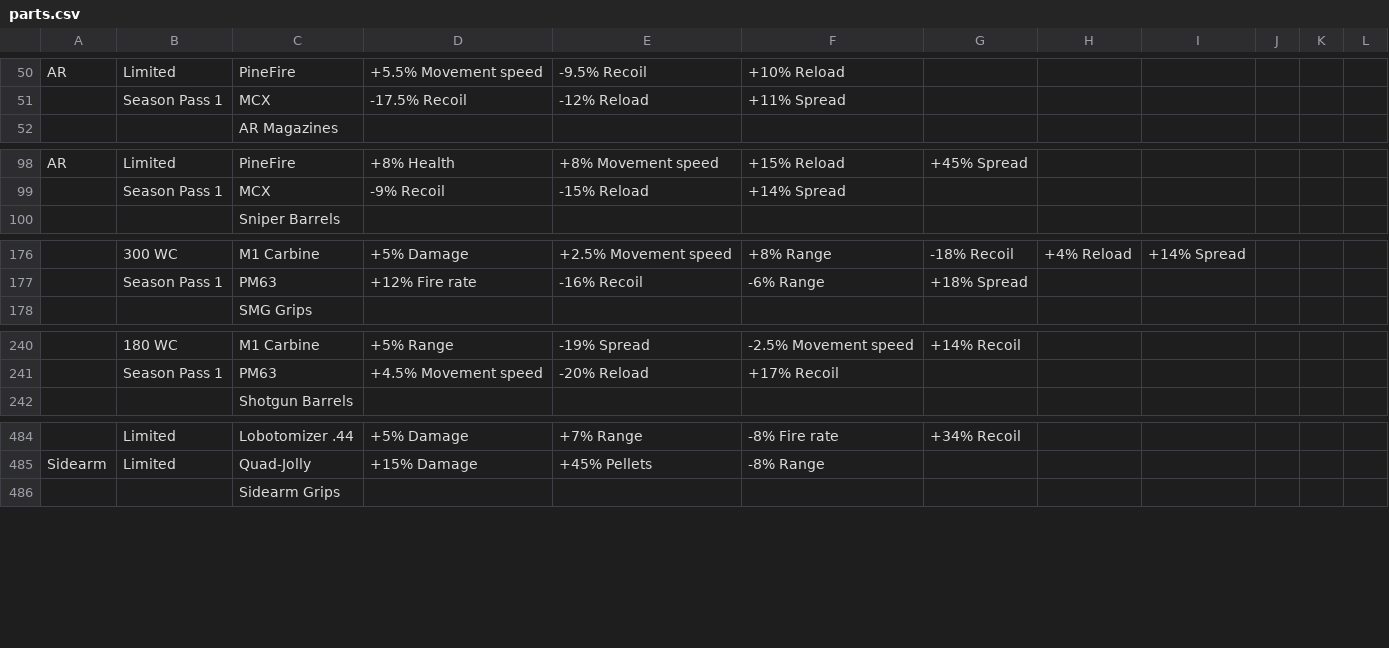
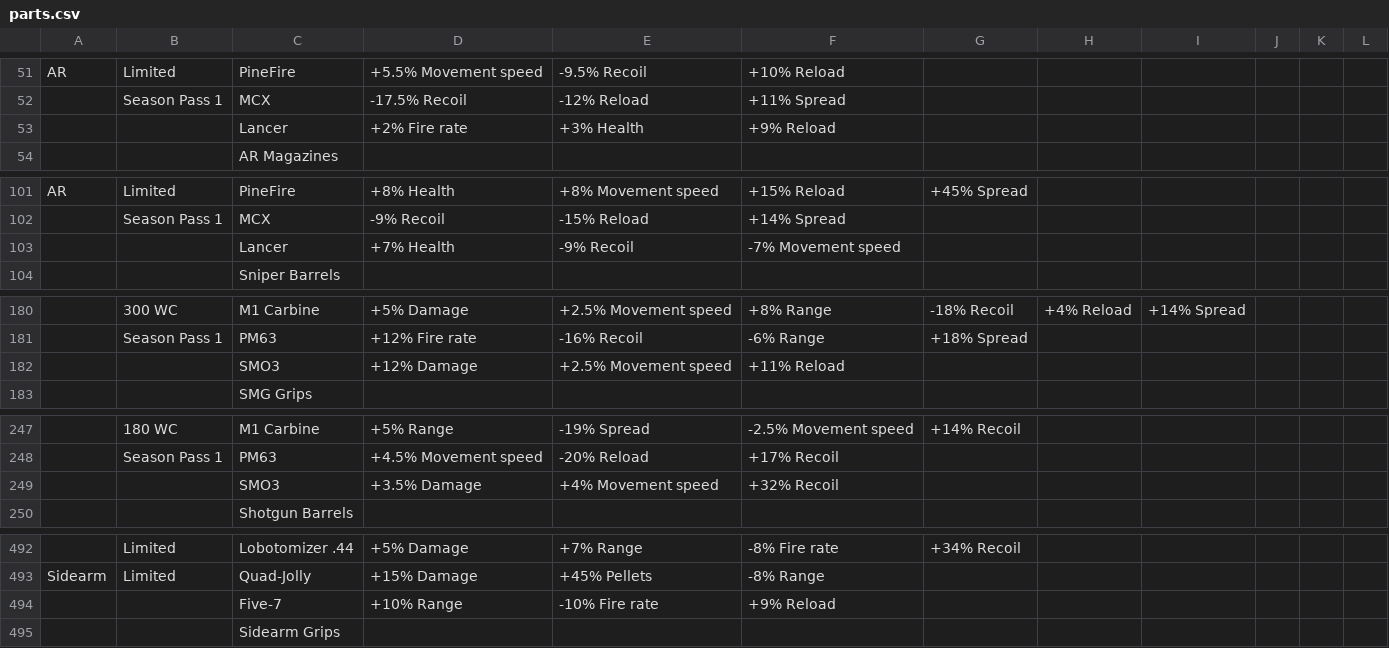
Before and after one commit to theme222/WeirdGunGameCalc, a CSV file: SheetData/parts.csv, drawn as a sheet; only a part is shown, gaps mark what is left out; the diff covers the shown part only; the diff names each change by its address in the sheet, - before the commit and + after, or states it on an @@ line.

```diff
--- a/SheetData/parts.csv
+++ b/SheetData/parts.csv
+row 53:  |  | Lancer | +2% Fire rate | +3% Health | +9% Reload
+row 103:  |  | Lancer | +7% Health | -9% Recoil | -7% Movement speed
+row 182:  |  | SMO3 | +12% Damage | +2.5% Movement speed | +11% Reload
+row 249:  |  | SMO3 | +3.5% Damage | +4% Movement speed | +32% Recoil
+row 494:  |  | Five-7 | +10% Range | -10% Fire rate | +9% Reload
```
Also changed, not shown: 6 added rows and 9 edited cells elsewhere in this file, SheetData/cores.csv, 5 other files.
